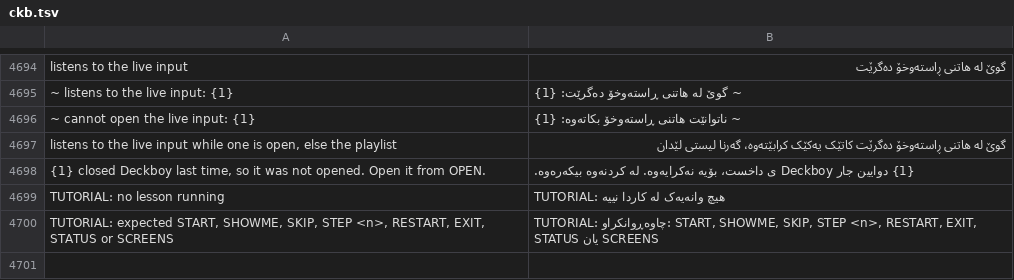
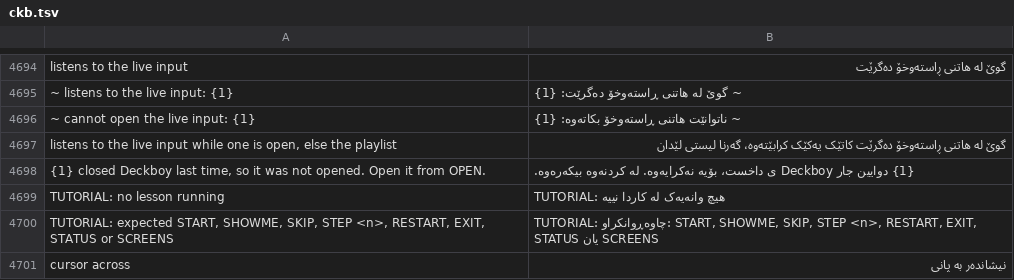
Before and after one commit to Utopian-Academy/Deckboy, a TSV file: data/lang/ckb.tsv, drawn as a sheet; only a part is shown, gaps mark what is left out.

```diff
--- a/data/lang/ckb.tsv
+++ b/data/lang/ckb.tsv
@@ -4700 +4700,2 @@ TUTORIAL: no lesson running	TUTORIAL: هیچ وانەیەک لە کاردا نی
 TUTORIAL: expected START, SHOWME, SKIP, STEP <n>, RESTART, EXIT, STATUS or SCREENS	TUTORIAL: چاوەڕوانکراو: START, SHOWME, SKIP, STEP <n>, RESTART, EXIT, STATUS یان SCREENS
+cursor across	نیشاندەر بە پانی
```
Also changed, not shown: data/lang/el.tsv, data/lang/lo.tsv, 31 other files.
